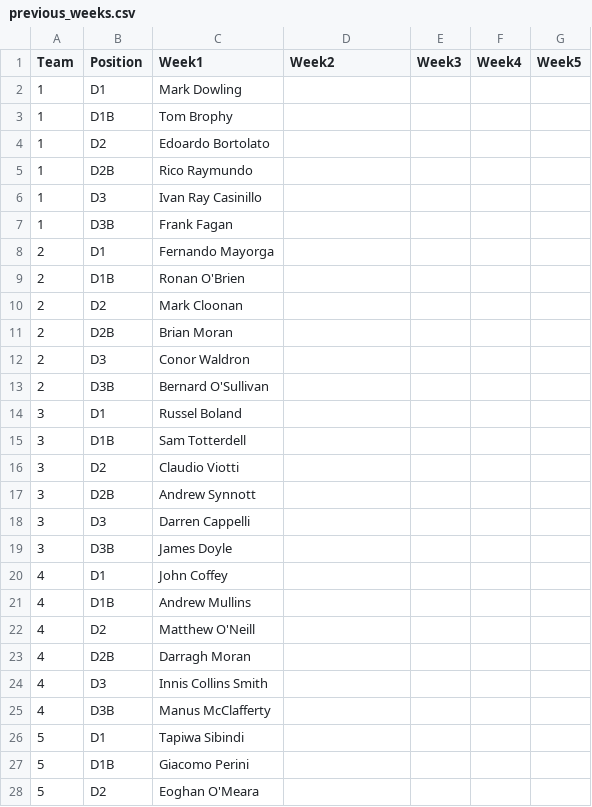
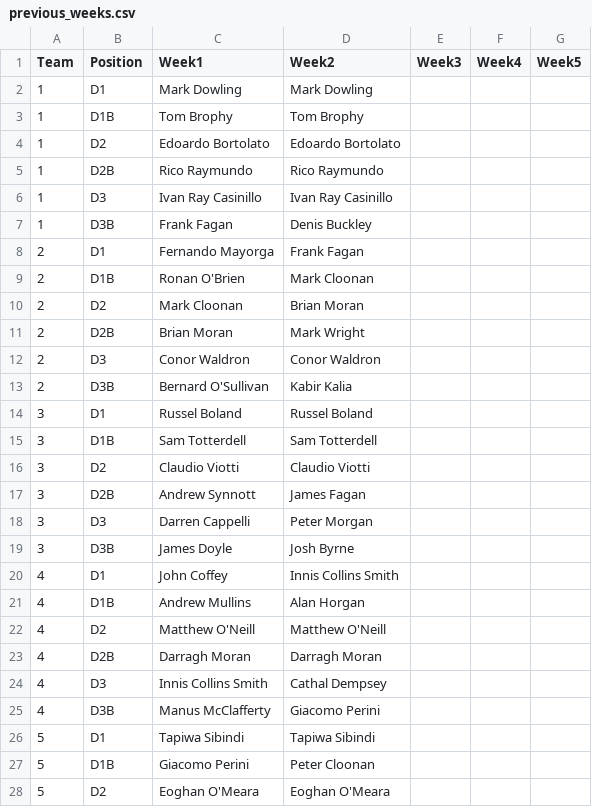
Before and after one commit to ConorWaldron/tennis, a CSV file: assets/winter_league/previous_weeks.csv, drawn as a sheet; only a part is shown; the diff covers the shown part only.

Commit message:
week 2

```diff
--- a/assets/winter_league/previous_weeks.csv
+++ b/assets/winter_league/previous_weeks.csv
@@ -1,28 +1,28 @@
 Team,Position,Week1,Week2,Week3,Week4,Week5
-1,D1,Mark Dowling,,,,
-1,D1B,Tom Brophy,,,,
-1,D2,Edoardo Bortolato,,,,
-1,D2B,Rico Raymundo,,,,
-1,D3,Ivan Ray Casinillo,,,,
-1,D3B,Frank Fagan,,,,
-2,D1,Fernando Mayorga,,,,
-2,D1B,Ronan O'Brien,,,,
-2,D2,Mark Cloonan,,,,
-2,D2B,Brian Moran,,,,
-2,D3,Conor Waldron,,,,
-2,D3B,Bernard O'Sullivan,,,,
-3,D1,Russel Boland,,,,
-3,D1B,Sam Totterdell,,,,
-3,D2,Claudio Viotti,,,,
-3,D2B,Andrew Synnott,,,,
-3,D3,Darren Cappelli,,,,
-3,D3B,James Doyle,,,,
-4,D1,John Coffey,,,,
-4,D1B,Andrew Mullins,,,,
-4,D2,Matthew O'Neill,,,,
-4,D2B,Darragh Moran,,,,
-4,D3,Innis Collins Smith,,,,
-4,D3B,Manus McClafferty,,,,
-5,D1,Tapiwa Sibindi,,,,
-5,D1B,Giacomo Perini,,,,
-5,D2,Eoghan O'Meara,,,,
+1,D1,Mark Dowling,Mark Dowling,,,
+1,D1B,Tom Brophy,Tom Brophy,,,
+1,D2,Edoardo Bortolato,Edoardo Bortolato,,,
+1,D2B,Rico Raymundo,Rico Raymundo,,,
+1,D3,Ivan Ray Casinillo,Ivan Ray Casinillo,,,
+1,D3B,Frank Fagan,Denis Buckley,,,
+2,D1,Fernando Mayorga,Frank Fagan,,,
+2,D1B,Ronan O'Brien,Mark Cloonan,,,
+2,D2,Mark Cloonan,Brian Moran,,,
+2,D2B,Brian Moran,Mark Wright,,,
+2,D3,Conor Waldron,Conor Waldron,,,
+2,D3B,Bernard O'Sullivan,Kabir Kalia,,,
+3,D1,Russel Boland,Russel Boland,,,
+3,D1B,Sam Totterdell,Sam Totterdell,,,
+3,D2,Claudio Viotti,Claudio Viotti,,,
+3,D2B,Andrew Synnott,James Fagan,,,
+3,D3,Darren Cappelli,Peter Morgan,,,
+3,D3B,James Doyle,Josh Byrne,,,
+4,D1,John Coffey,Innis Collins Smith,,,
+4,D1B,Andrew Mullins,Alan Horgan,,,
+4,D2,Matthew O'Neill,Matthew O'Neill,,,
+4,D2B,Darragh Moran,Darragh Moran,,,
+4,D3,Innis Collins Smith,Cathal Dempsey,,,
+4,D3B,Manus McClafferty,Giacomo Perini,,,
+5,D1,Tapiwa Sibindi,Tapiwa Sibindi,,,
+5,D1B,Giacomo Perini,Peter Cloonan,,,
+5,D2,Eoghan O'Meara,Eoghan O'Meara,,,
```
Also changed, not shown: 9 edited cells elsewhere in this file.
